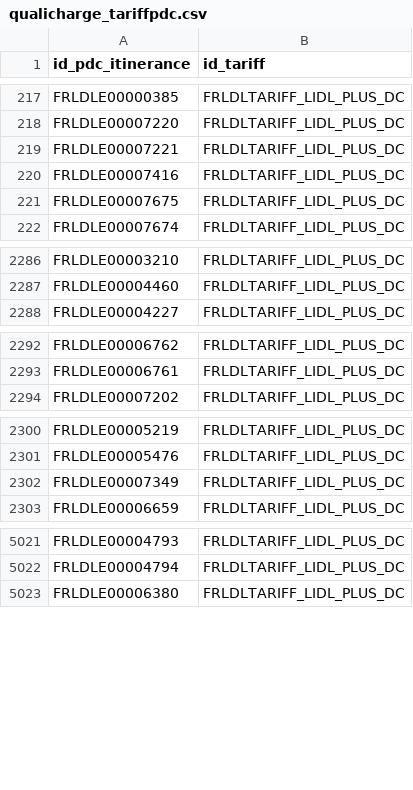
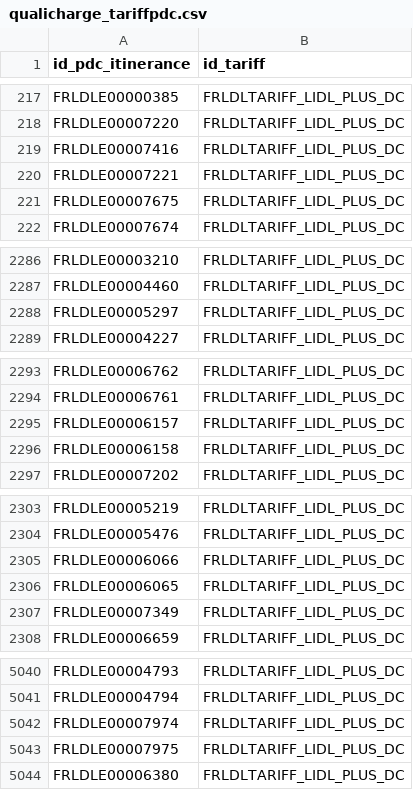
Before and after one commit to loco-philippe/IRVE, a CSV file: OCPI/data/lidl/qualicharge_tariffpdc.csv, drawn as a sheet; only a part is shown, gaps mark what is left out; the diff covers the shown part only.

```diff
--- a/OCPI/data/lidl/qualicharge_tariffpdc.csv
+++ b/OCPI/data/lidl/qualicharge_tariffpdc.csv
@@ -218,4 +218,4 @@ FRLDLE00000385,FRLDLTARIFF_LIDL_PLUS_DC
 FRLDLE00007220,FRLDLTARIFF_LIDL_PLUS_DC
-FRLDLE00007221,FRLDLTARIFF_LIDL_PLUS_DC
 FRLDLE00007416,FRLDLTARIFF_LIDL_PLUS_DC
+FRLDLE00007221,FRLDLTARIFF_LIDL_PLUS_DC
 FRLDLE00007675,FRLDLTARIFF_LIDL_PLUS_DC
@@ -2287,2 +2287,3 @@ FRLDLE00003210,FRLDLTARIFF_LIDL_PLUS_DC
 FRLDLE00004460,FRLDLTARIFF_LIDL_PLUS_DC
+FRLDLE00005297,FRLDLTARIFF_LIDL_PLUS_DC
 FRLDLE00004227,FRLDLTARIFF_LIDL_PLUS_DC
@@ -2293,2 +2294,4 @@ FRLDLE00006762,FRLDLTARIFF_LIDL_PLUS_DC
 FRLDLE00006761,FRLDLTARIFF_LIDL_PLUS_DC
+FRLDLE00006157,FRLDLTARIFF_LIDL_PLUS_DC
+FRLDLE00006158,FRLDLTARIFF_LIDL_PLUS_DC
 FRLDLE00007202,FRLDLTARIFF_LIDL_PLUS_DC
@@ -2301,2 +2304,4 @@ FRLDLE00005219,FRLDLTARIFF_LIDL_PLUS_DC
 FRLDLE00005476,FRLDLTARIFF_LIDL_PLUS_DC
+FRLDLE00006066,FRLDLTARIFF_LIDL_PLUS_DC
+FRLDLE00006065,FRLDLTARIFF_LIDL_PLUS_DC
 FRLDLE00007349,FRLDLTARIFF_LIDL_PLUS_DC
@@ -5022,2 +5041,4 @@ FRLDLE00004793,FRLDLTARIFF_LIDL_PLUS_DC
 FRLDLE00004794,FRLDLTARIFF_LIDL_PLUS_DC
+FRLDLE00007974,FRLDLTARIFF_LIDL_PLUS_DC
+FRLDLE00007975,FRLDLTARIFF_LIDL_PLUS_DC
 FRLDLE00006380,FRLDLTARIFF_LIDL_PLUS_DC
```
Also changed, not shown: 14 added rows and 4 moved rows elsewhere in this file, OCPI/data/fastned/qualicharge_tariffpdc.csv, 20 other files.
